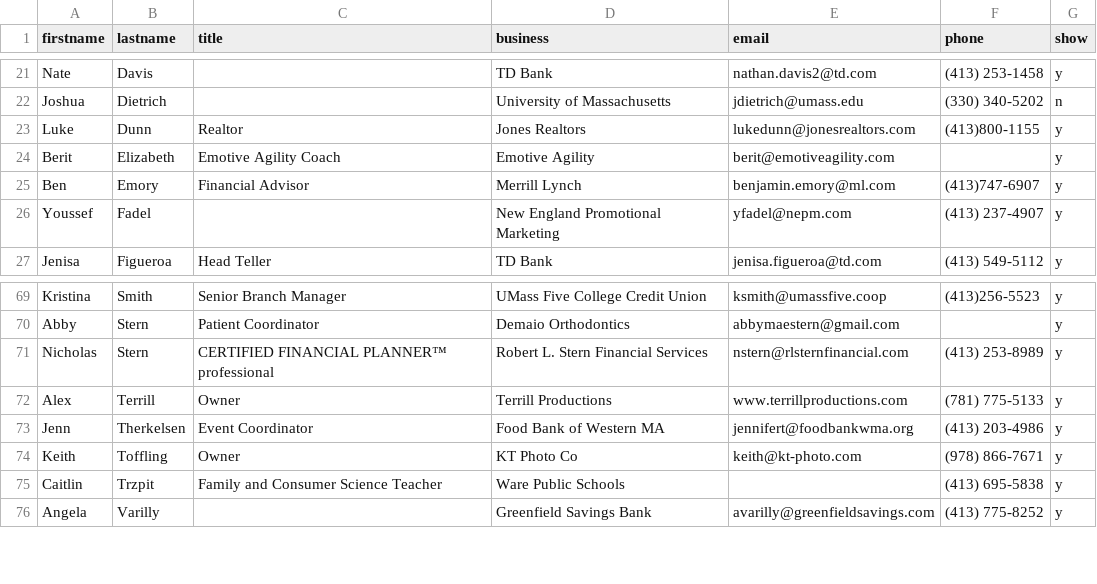
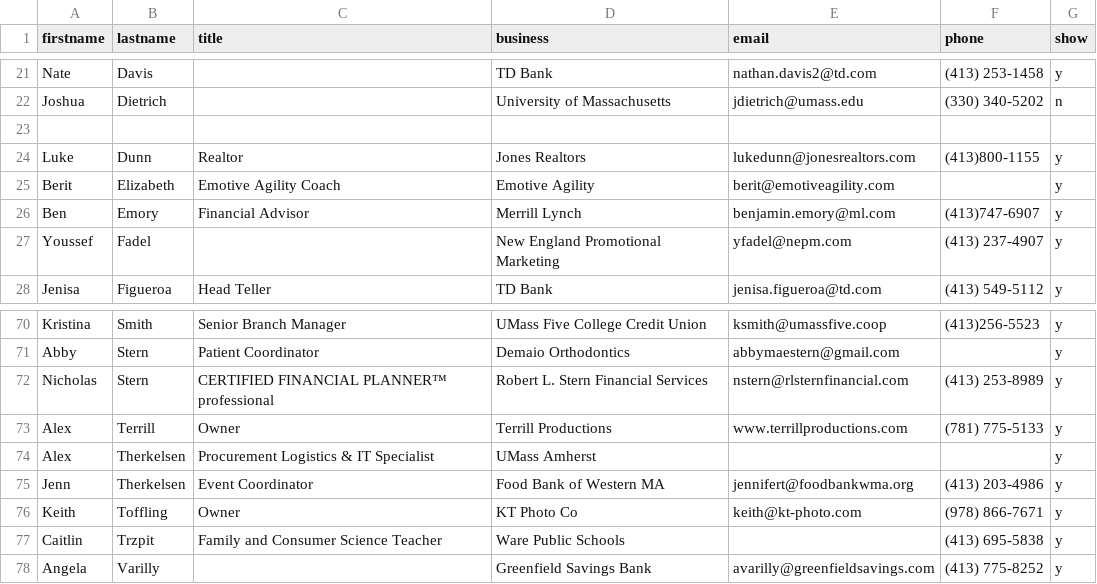
Before and after one commit to clearbold/ayp, a CSV file: _data/members.csv, drawn as a sheet; only a part is shown, gaps mark what is left out; the diff names each change by its address in the sheet, - before the commit and + after, or states it on an @@ line.

Commit message:
Update members.csv

```diff
--- a/_data/members.csv
+++ b/_data/members.csv
+row 23: (empty)
+row 74: Alex | Therkelsen | Procurement Logistics & IT Specialist | UMass Amherst |  |  | y
```
